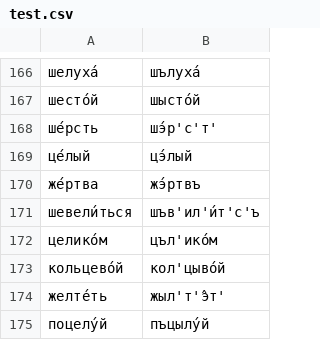
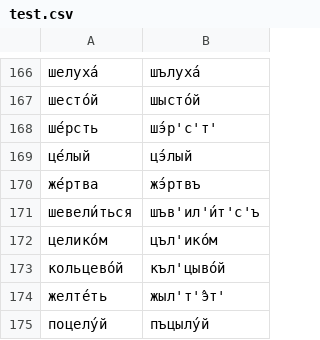
Before and after one commit to reynoldsnlp/rus_graph2phone, a CSV file: scripts/test.csv, drawn as a sheet; only a part is shown, gaps mark what is left out.

Commit message:
Defined test case pairs

```diff
--- a/scripts/test.csv
+++ b/scripts/test.csv
@@ -172,3 +172,3 @@
 целико́м,цъл'ико́м
-кольцево́й,кол'цыво́й
+кольцево́й,къл'цыво́й
 желте́ть,жыл'т'э̂т'
```
Also changed, not shown: 1 other file.
